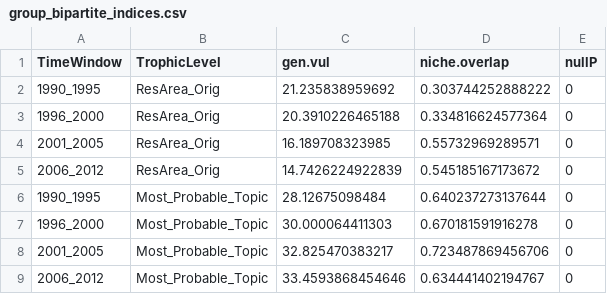
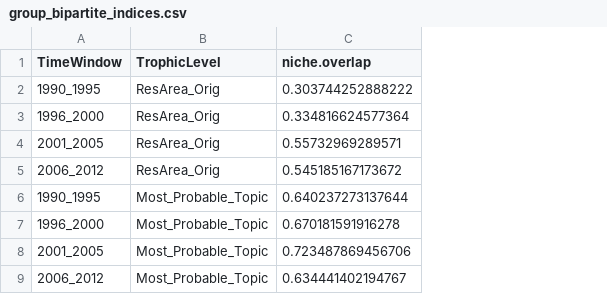
Before and after one commit to idiv-biodiversity/BiodiversityLiterature, a CSV file: Cleaned_Data/group_bipartite_indices.csv, drawn as a sheet; the diff names each change by its address in the sheet, - before the commit and + after, or states it on an @@ line.

Commit message:
Updated network analysis; only niche overlap

```diff
--- a/Cleaned_Data/group_bipartite_indices.csv
+++ b/Cleaned_Data/group_bipartite_indices.csv
-column C (gen.vul), rows 2-9: 21.235838959692 | 20.3910226465188 | 16.189708323985 | 14.7426224922839 | 28.12675098484 | 30.000064411303 | 32.825470383217 | 33.4593868454646
-column E (nullP), rows 2-9: all 0
```
Also changed, not shown: 3 other files.
